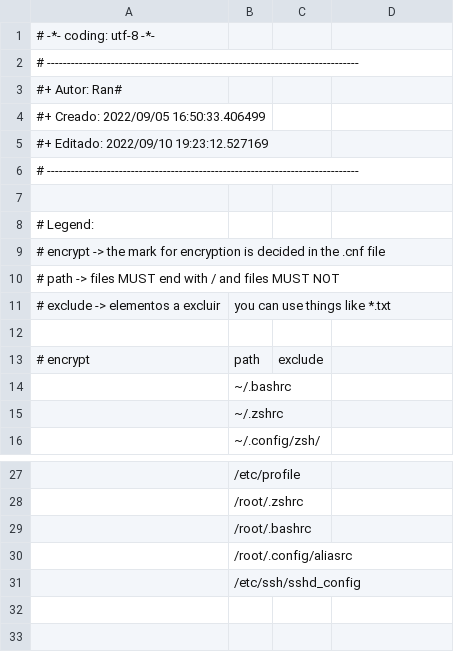
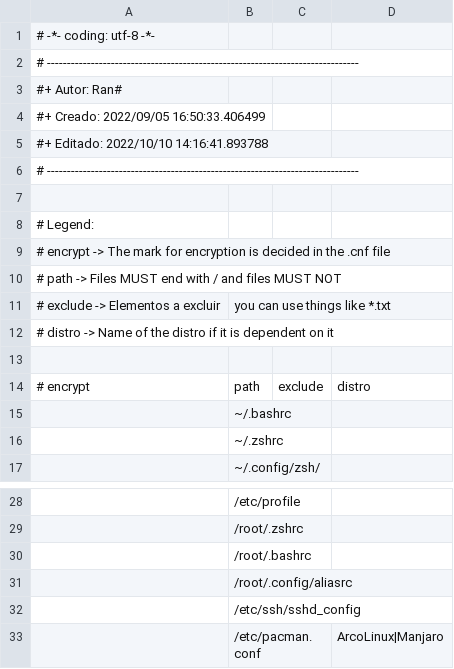
Before and after one commit to Ran-n/config, a CSV file: media/arquivos.csv, drawn as a sheet; only a part is shown, gaps mark what is left out; addresses are those after the commit; the diff names each change by its address in the sheet, - before the commit and + after, or states it on an @@ line.

Commit message:
new config file

```diff
--- a/media/arquivos.csv
+++ b/media/arquivos.csv
-A5: #+ Editado: 2022/09/10 19:23:12.527169
+A5: #+ Editado: 2022/10/10 14:16:41.893788
-A9: …encrypt -> the mark for…
+A9: …encrypt -> The mark for…
-A10: …path -> files MUST end…
+A10: …path -> Files MUST end…
-A11: # exclude -> elementos a excluir
+A11: # exclude -> Elementos a excluir
+row 12: # distro -> Name of the distro if it is dependent on it
-D14: (empty)
+D14: distro
+row 33:  | /etc/pacman.conf |  | ArcoLinux|Manjaro
```
